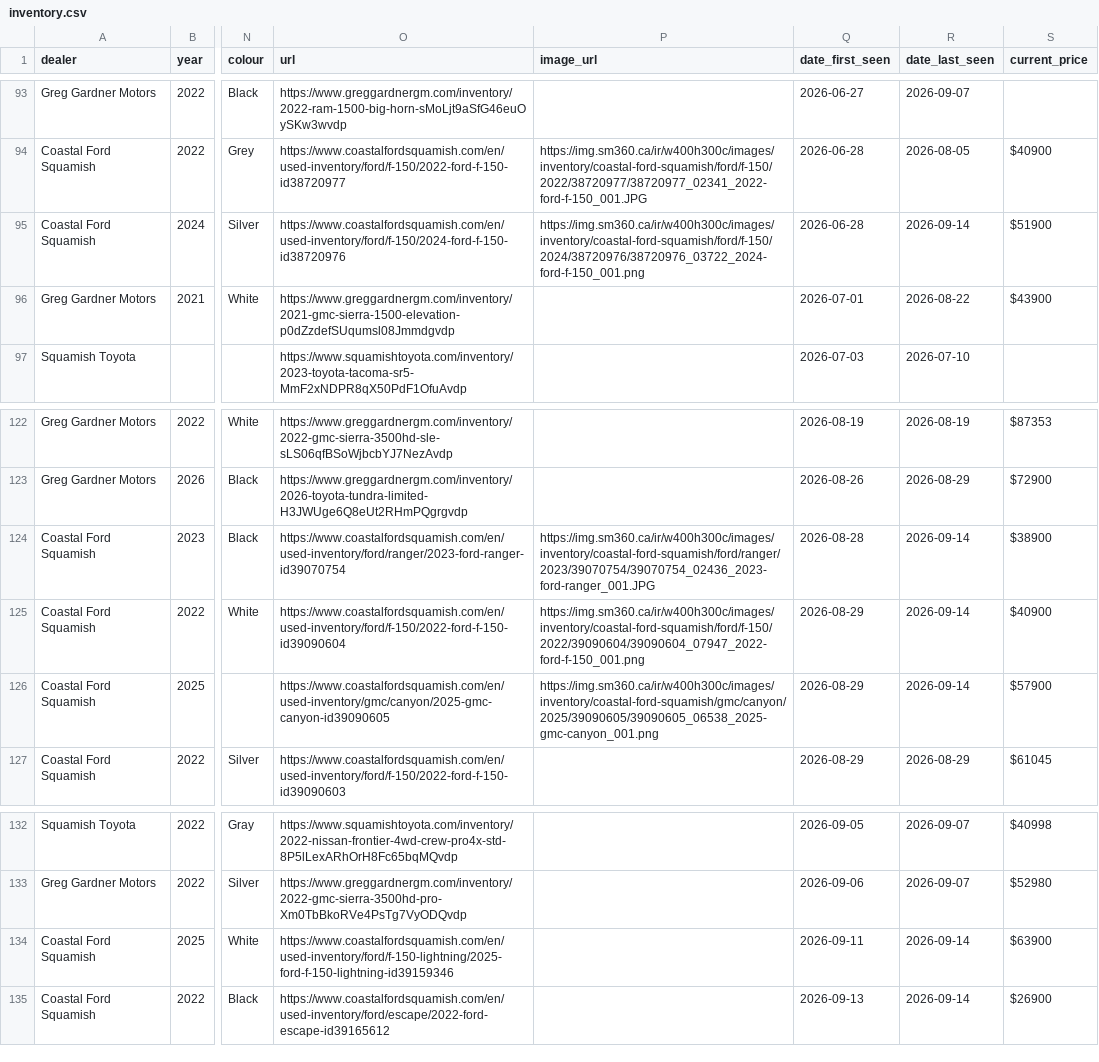
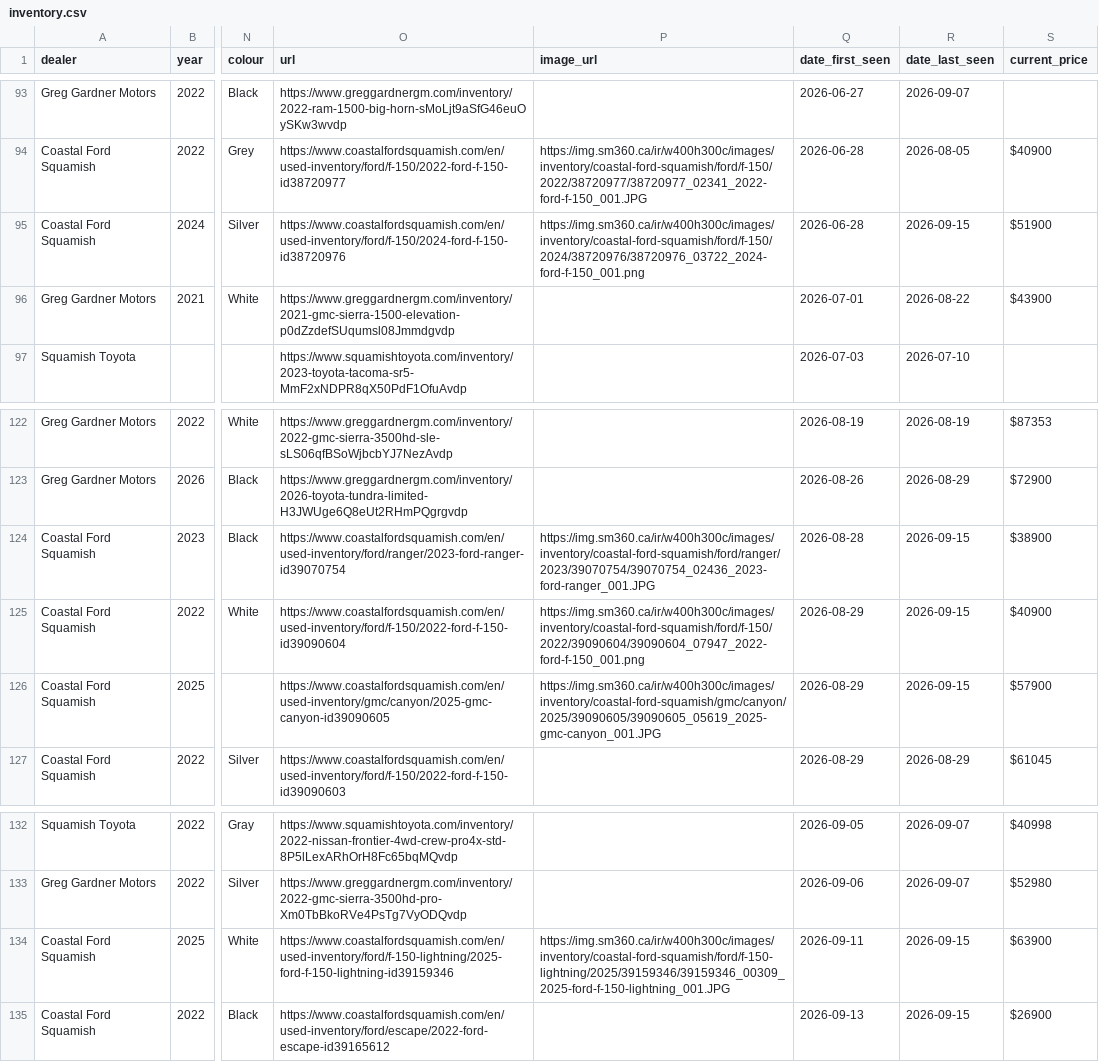
Before and after one commit to wilrocks79/truck-tracker, a CSV file: data/inventory.csv, drawn as a sheet; only a part is shown, gaps mark what is left out; the diff names each change by its address in the sheet, - before the commit and + after, or states it on an @@ line.

```diff
--- a/data/inventory.csv
+++ b/data/inventory.csv
-R95 (date_last_seen): 2026-09-14
+R95 (date_last_seen): 2026-09-15
-R124:R126 (date_last_seen): 2026-09-14
+R124:R126 (date_last_seen): 2026-09-15
-P126 (image_url): https://img.sm360.ca/ir/w400h300c/images/inventory/coastal-ford-squamish/gmc/canyon/2025/39090605/39090605_06538_2025-gmc-canyon_001.png
+P126 (image_url): https://img.sm360.ca/ir/w400h300c/images/inventory/coastal-ford-squamish/gmc/canyon/2025/39090605/39090605_05619_2025-gmc-canyon_001.JPG
-P134 (image_url): (empty)
+P134 (image_url): https://img.sm360.ca/ir/w400h300c/images/inventory/coastal-ford-squamish/ford/f-150-lightning/2025/39159346/39159346_00309_2025-ford-f-150-lightning_001.JPG
-R134:R135 (date_last_seen): 2026-09-14
+R134:R135 (date_last_seen): 2026-09-15
```
Also changed, not shown: 1 other file.
